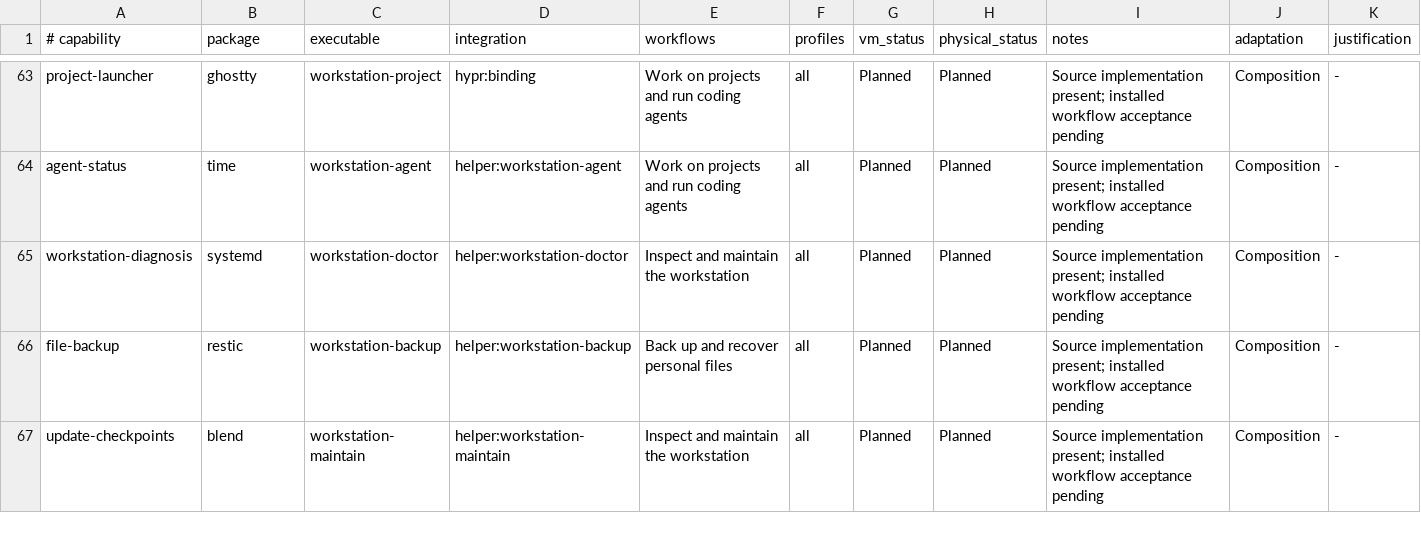
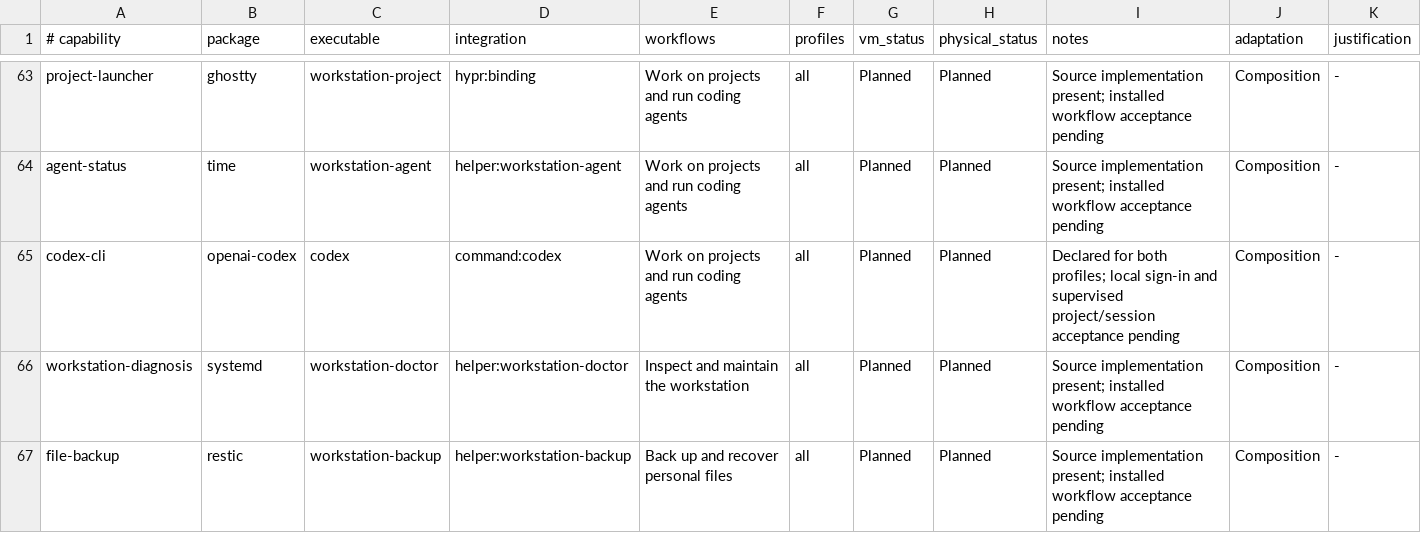
Before and after one commit to atila-almd/config, a TSV file: components.tsv, drawn as a sheet; only a part is shown, gaps mark what is left out; the shorter side is filled out with more unchanged rows; rows hold the shown columns only; the diff names each change by its address in the sheet, - before the commit and + after, or states it on an @@ line.

Commit message:
Add Codex CLI to the managed development workflow

```diff
--- a/components.tsv
+++ b/components.tsv
+row 65: codex-cli | openai-codex | codex | command:codex | Work on projects and run coding agents | all | Planned | Planned | Declared for both profiles; local sign-in and supervised project/session acceptance pending | Composition | -
```
Also changed, not shown: 9 other files.
